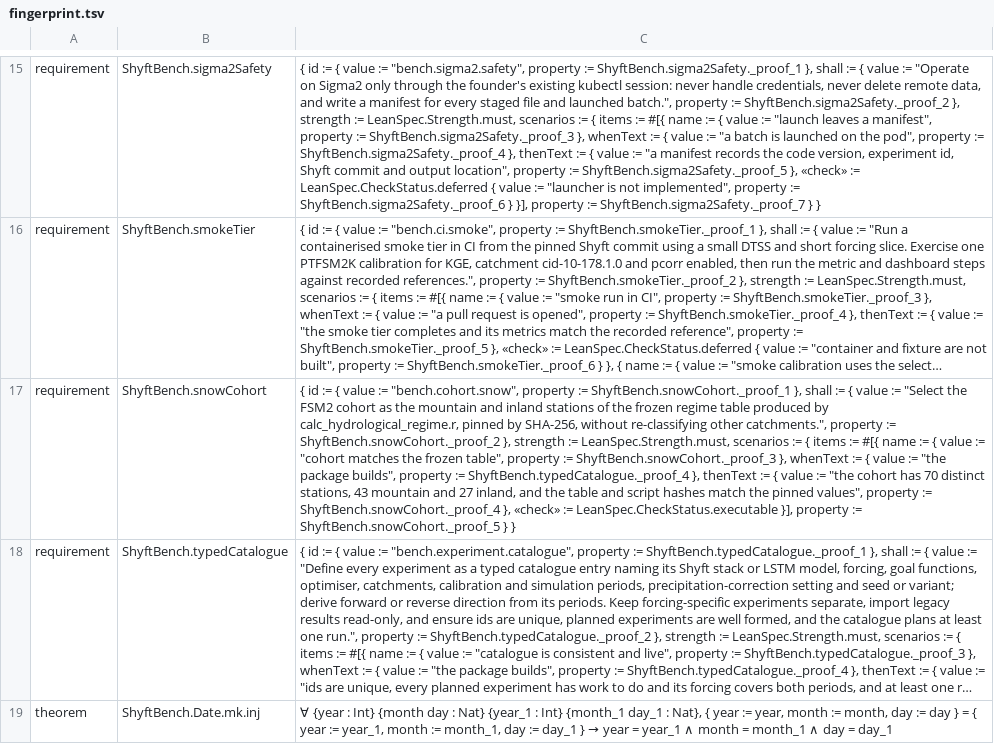
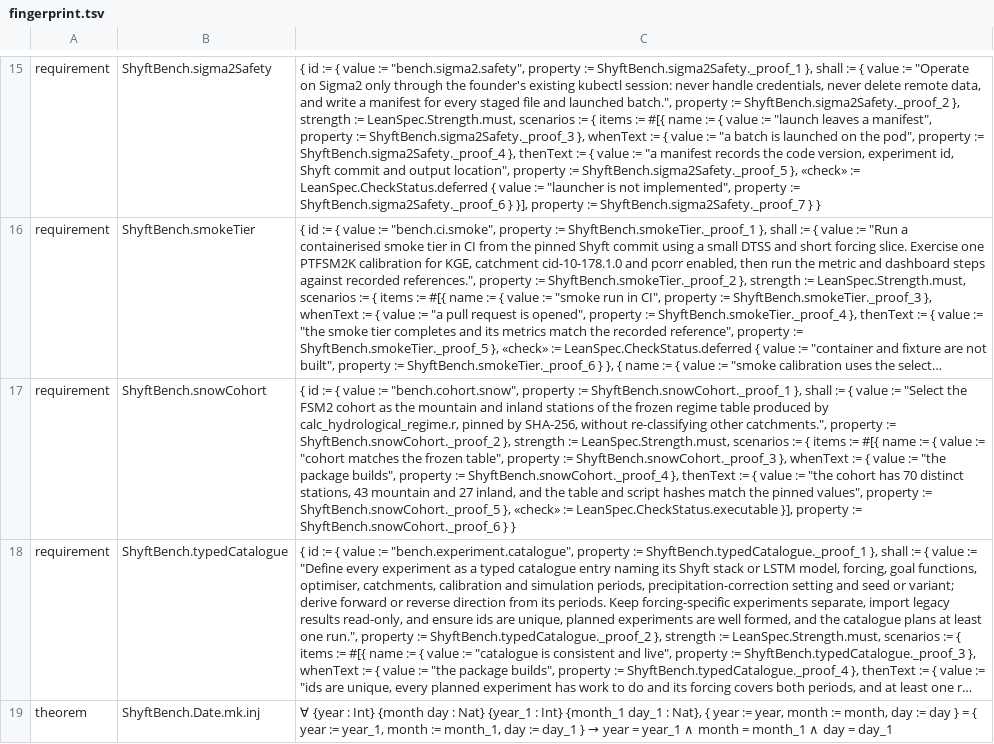
Before and after one commit to osilan/shyft-bench-platform, a TSV file: audit/fingerprint.tsv, drawn as a sheet; only a part is shown, gaps mark what is left out; long unchanged cells end in …; the diff names each change by its address in the sheet, - before the commit and + after, or states it on an @@ line.

```diff
--- a/audit/fingerprint.tsv
+++ b/audit/fingerprint.tsv
-C17: …property := ShyftBench.typedCatalogue._proof_4 }, thenText := { value := "the cohort has 70 distinct stations, 43 mountain and 27 inland, and the table and script hashes match the pinned values", property := ShyftBench.snowCohort._proof_4 }, «check» := LeanSpec.CheckStatus.executable }], property := ShyftBench.snowCohort._proof_5 } }
+C17: …property := ShyftBench.snowCohort._proof_4 }, thenText := { value := "the cohort has 70 distinct stations, 43 mountain and 27 inland, and the table and script hashes match the pinned values", property := ShyftBench.snowCohort._proof_5 }, «check» := LeanSpec.CheckStatus.executable }], property := ShyftBench.snowCohort._proof_6 } }
```
Also changed, not shown: 11 other files.
